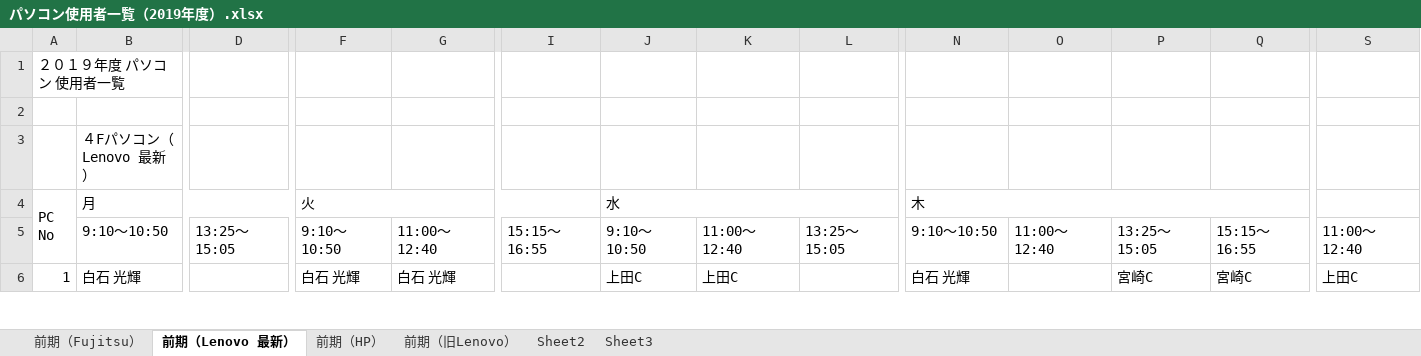
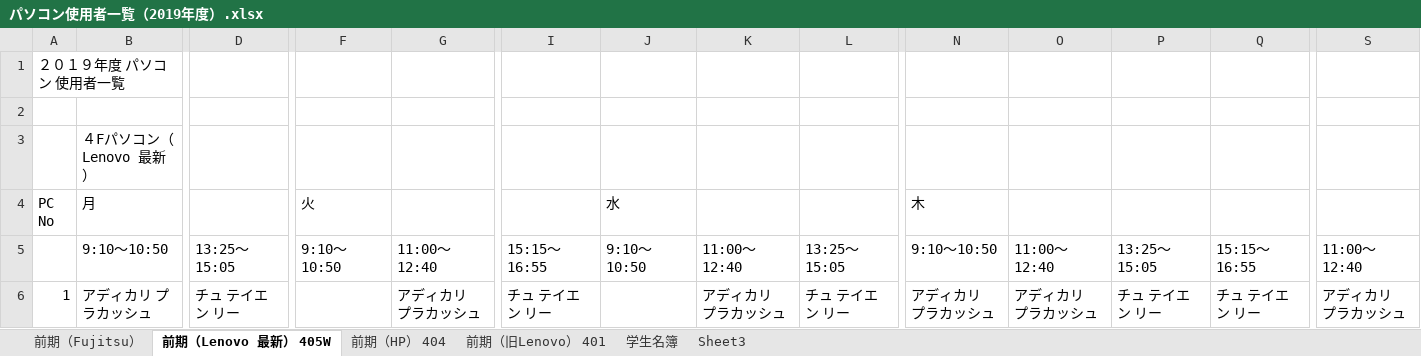
Before and after one commit to yuedackg/pc, an Excel workbook: パソコン使用者一覧（2019年度）.xlsx, sheet 前期（Lenovo 最新） 405W, drawn as a sheet; only a part is shown, gaps mark what is left out; values as stored, in another font and other column widths than the file's, no cell formats; removed rows and columns are numbered as before the commit, all else as after; the diff covers the shown part only; the diff names each change by its address in the sheet, - before the commit and + after, or states it on an @@ line.

```diff
--- a/パソコン使用者一覧（2019年度）.xlsx (sheet 前期（Lenovo 最新） 405W)
+++ b/パソコン使用者一覧（2019年度）.xlsx (sheet 前期（Lenovo 最新） 405W)
-sheet tab: 前期（Lenovo 最新）
+sheet tab: 前期（Lenovo 最新） 405W
-sheet tab: 前期（HP）
+sheet tab: 前期（HP） 404
-sheet tab: 前期（旧Lenovo）
+sheet tab: 前期（旧Lenovo） 401
-sheet tab: Sheet2
+sheet tab: 学生名簿
-A4:A5 merged
-B4:E4 merged
-F4:I4 merged
-J4:M4 merged
-N4:Q4 merged
-B6: 白石 光輝
+B6: アディカリ プラカッシュ
-D6: (empty)
+D6: チュ テイエン リー
-F6: 白石 光輝
+F6: (empty)
-G6: 白石 光輝
+G6: アディカリ プラカッシュ
-I6: (empty)
+I6: チュ テイエン リー
-J6: 上田C
+J6: (empty)
-J6:J35 merged
-K6: 上田C
+K6: アディカリ プラカッシュ
-K6:K35 merged
-L6: (empty)
+L6: チュ テイエン リー
-N6: 白石 光輝
+N6: アディカリ プラカッシュ
-O6: (empty)
+O6: アディカリ プラカッシュ
-P6: 宮崎C
+P6: チュ テイエン リー
-P6:P35 merged
-Q6: 宮崎C
+Q6: チュ テイエン リー
-Q6:Q35 merged
-S6: 上田C
+S6: アディカリ プラカッシュ
-S6:S35 merged
```
Also changed, not shown: 4 added rows, 2 removed rows, 328 edited cells and merged cells elsewhere in this sheet, sheet 学生名簿, sheet 前期（HP） 404, sheet 前期（Fujitsu）, sheet 前期（旧Lenovo） 401, cell formats, PC番号.xlsx, 平成31年度前期時間割(CKGビジネスカレッジ)_1001_臨時時間割.xlsx, 4 other files.
